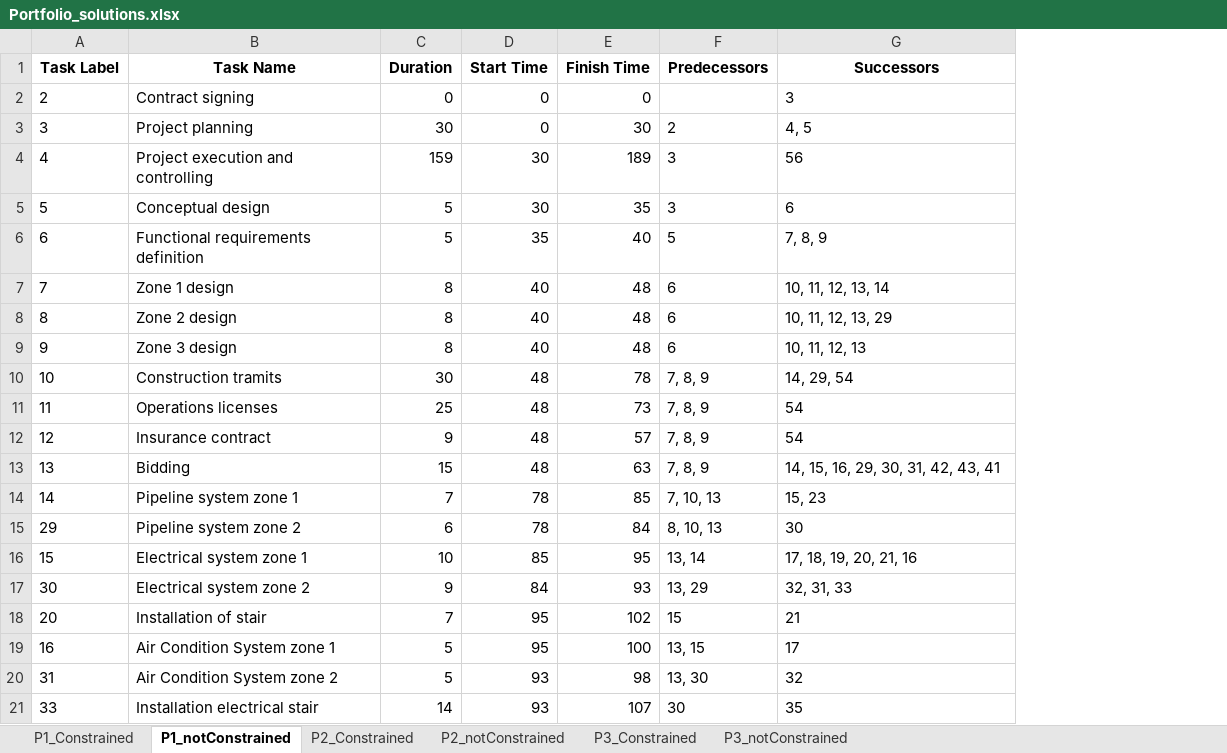
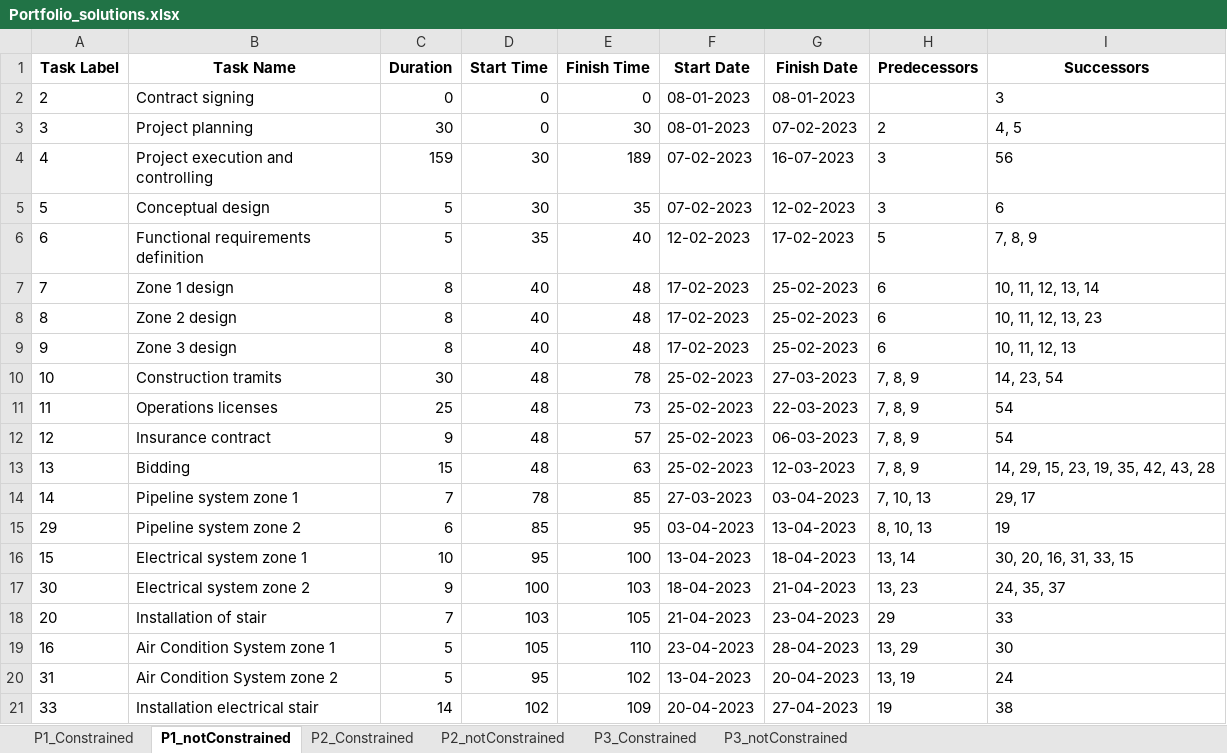
Before and after one commit to marcbara/PortfolioAlgorithm, an Excel workbook: outputs/Portfolio_solutions.xlsx, sheet P1_notConstrained, drawn as a sheet; only a part is shown; values as stored, in another font and other column widths than the file's, no borders; addresses are those after the commit; the diff covers the shown part only; the diff names each change by its address in the sheet, - before the commit and + after, or states it on an @@ line.

```diff
--- a/outputs/Portfolio_solutions.xlsx (sheet P1_notConstrained)
+++ b/outputs/Portfolio_solutions.xlsx (sheet P1_notConstrained)
+column F (Start Date), rows 2-21: 08-01-2023 | 08-01-2023 | 07-02-2023 | 07-02-2023 | 12-02-2023 | 17-02-2023 | 17-02-2023 | 17-02-2023 | 25-02-2023 | 25-02-2023 | 25-02-2023 | 25-02-2023 | 27-03-2023 | 03-04-2023 | 13-04-2023 | 18-04-2023 | 21-04-2023 | 23-04-2023 | 13-04-2023 | 20-04-2023
+column G (Finish Date), rows 2-21: 08-01-2023 | 07-02-2023 | 16-07-2023 | 12-02-2023 | 17-02-2023 | 25-02-2023 | 25-02-2023 | 25-02-2023 | 27-03-2023 | 22-03-2023 | 06-03-2023 | 12-03-2023 | 03-04-2023 | 13-04-2023 | 18-04-2023 | 21-04-2023 | 23-04-2023 | 28-04-2023 | 20-04-2023 | 27-04-2023
-I8 (Successors): 10, 11, 12, 13, 29
+I8 (Successors): 10, 11, 12, 13, 23
-I10 (Successors): 14, 29, 54
+I10 (Successors): 14, 23, 54
-I13 (Successors): 14, 15, 16, 29, 30, 31, 42, 43, 41
+I13 (Successors): 14, 29, 15, 23, 19, 35, 42, 43, 28
-I14 (Successors): 15, 23
+I14 (Successors): 29, 17
-D15 (Start Time): 78
+D15 (Start Time): 85
-E15 (Finish Time): 84
+E15 (Finish Time): 95
-I15 (Successors): 30
+I15 (Successors): 19
-D16 (Start Time): 85
+D16 (Start Time): 95
-E16 (Finish Time): 95
+E16 (Finish Time): 100
-I16 (Successors): 17, 18, 19, 20, 21, 16
+I16 (Successors): 30, 20, 16, 31, 33, 15
-D17 (Start Time): 84
+D17 (Start Time): 100
-E17 (Finish Time): 93
+E17 (Finish Time): 103
-H17 (Predecessors): 13, 29
+H17 (Predecessors): 13, 23
-I17 (Successors): 32, 31, 33
+I17 (Successors): 24, 35, 37
-D18 (Start Time): 95
+D18 (Start Time): 103
-E18 (Finish Time): 102
+E18 (Finish Time): 105
-H18 (Predecessors): 15
+H18 (Predecessors): 29
-I18 (Successors): 21
+I18 (Successors): 33
-D19 (Start Time): 95
+D19 (Start Time): 105
-E19 (Finish Time): 100
+E19 (Finish Time): 110
-H19 (Predecessors): 13, 15
+H19 (Predecessors): 13, 29
-I19 (Successors): 17
+I19 (Successors): 30
-D20 (Start Time): 93
+D20 (Start Time): 95
-E20 (Finish Time): 98
+E20 (Finish Time): 102
-H20 (Predecessors): 13, 30
+H20 (Predecessors): 13, 19
-I20 (Successors): 32
+I20 (Successors): 24
-D21 (Start Time): 93
+D21 (Start Time): 102
-E21 (Finish Time): 107
+E21 (Finish Time): 109
-H21 (Predecessors): 30
+H21 (Predecessors): 19
-I21 (Successors): 35
+I21 (Successors): 38
```
Also changed, not shown: 92 edited cells elsewhere in this sheet, sheet P1_Constrained, sheet P3_Constrained, sheet P3_notConstrained, sheet P2_Constrained, sheet P2_notConstrained, 1 other file.
